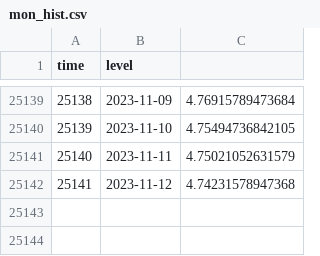
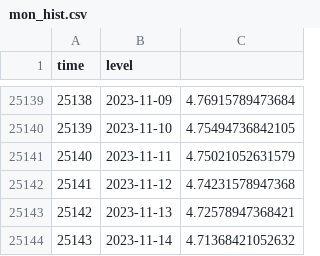
Before and after one commit to jusinowicz/yahara_flashiness, a CSV file: data/mon_hist.csv, drawn as a sheet; only a part is shown, gaps mark what is left out.

```diff
--- a/data/mon_hist.csv
+++ b/data/mon_hist.csv
@@ -25142 +25142,3 @@
 "25141",2023-11-12,4.74231578947368
+"25142",2023-11-13,4.72578947368421
+"25143",2023-11-14,4.71368421052632
```
Also changed, not shown: data/men_hist.csv, data/rain_hist.csv, 15 other files.
